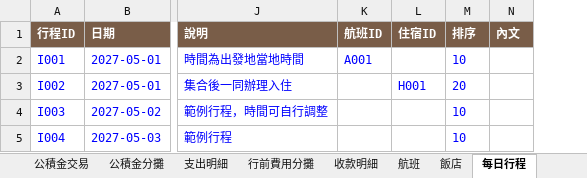
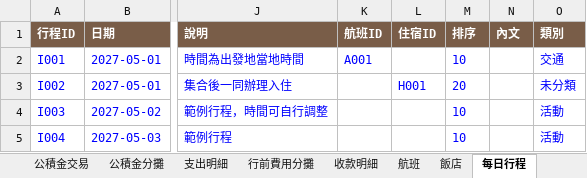
Before and after one commit to jun870805/trip-mate, an Excel workbook: frontend/public/templates/範例旅程.xlsx, sheet 每日行程, drawn as a sheet; only a part is shown, gaps mark what is left out; values as stored, in another font and other column widths than the file's, no borders; the diff names each change by its address in the sheet, - before the commit and + after, or states it on an @@ line.

```diff
--- a/frontend/public/templates/範例旅程.xlsx (sheet 每日行程)
+++ b/frontend/public/templates/範例旅程.xlsx (sheet 每日行程)
+column O (類別), rows 2-5: 交通 | 未分類 | 活動 | 活動
```
Also changed, not shown: frontend/public/templates/每趟旅程範本.xlsx, 19 other files.
